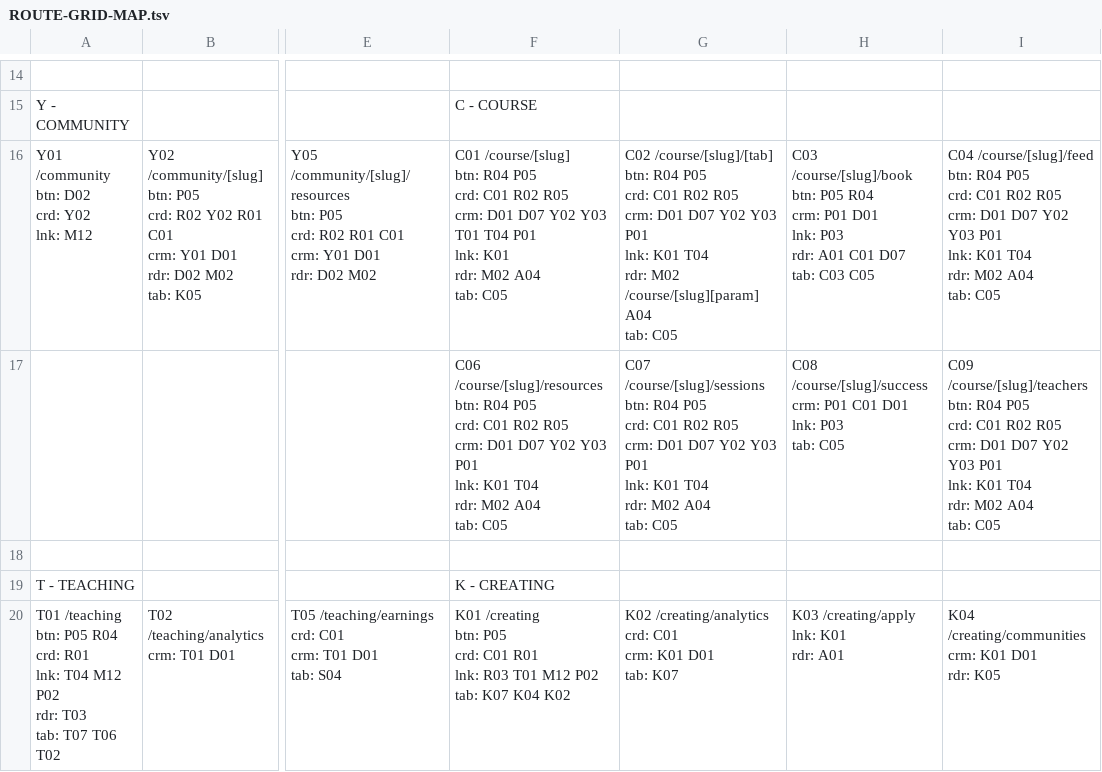
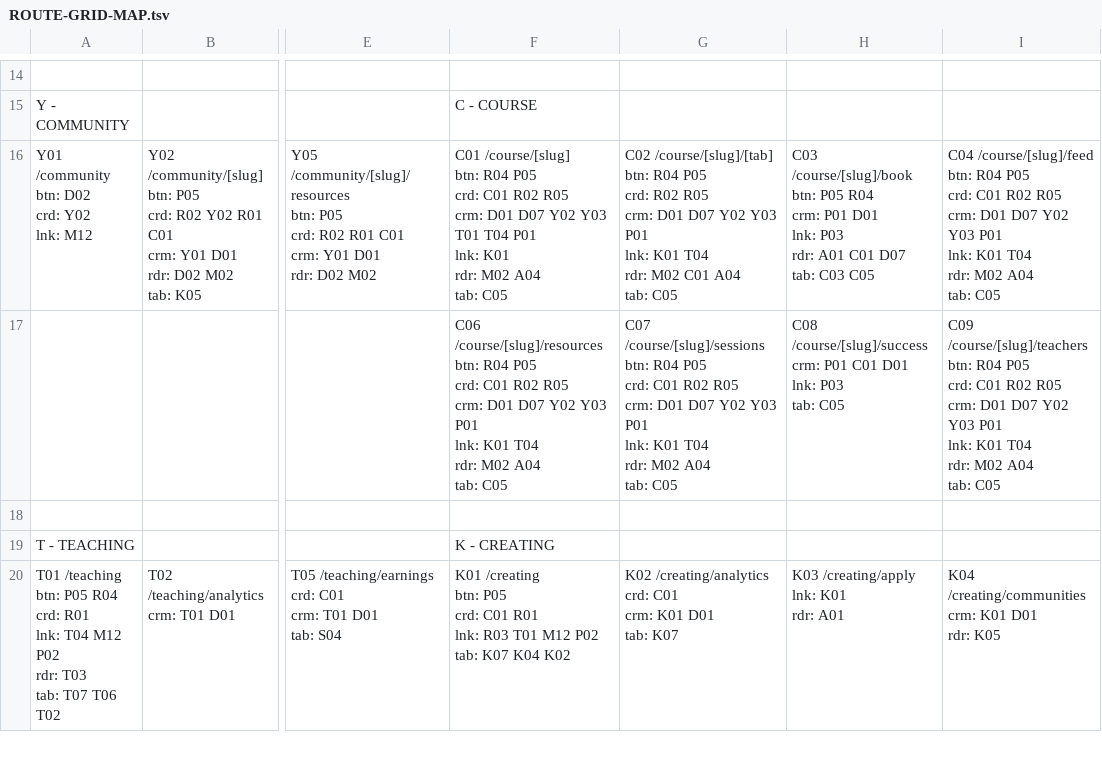
Before and after one commit to PeerloopLLC/peerloop-docs, a TSV file: docs/as-designed/ROUTE-GRID-MAP.tsv, drawn as a sheet; only a part is shown, gaps mark what is left out; ↵ is a line break in a cell; the diff names each change by its address in the sheet, - before the commit and + after, or states it on an @@ line.

```diff
--- a/docs/as-designed/ROUTE-GRID-MAP.tsv
+++ b/docs/as-designed/ROUTE-GRID-MAP.tsv
-G16: …P05 ↵ crd: C01 R02 R05 ↵ crm: D01 D07 Y02 Y03 P01 ↵ lnk: K01 T04 ↵ rdr: M02 /course/[slug][param] A04 ↵ tab:…
+G16: …P05 ↵ crd: R02 R05 ↵ crm: D01 D07 Y02 Y03 P01 ↵ lnk: K01 T04 ↵ rdr: M02 C01 A04 ↵ tab:…
```
Also changed, not shown: docs/as-designed/ROUTE-ADJACENCY-MATRIX.tsv, docs/as-designed/ROUTE-GRID-REFERENCE.tsv, 12 other files.
